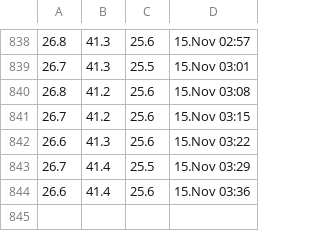
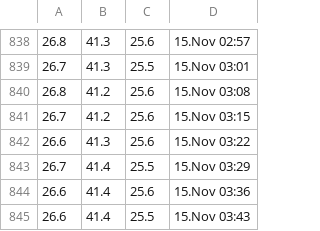
Before and after one commit to Jumppi5/IoT-mittari2, a CSV file: mittaukset.csv, drawn as a sheet; only a part is shown, gaps mark what is left out; the diff names each change by its address in the sheet, - before the commit and + after, or states it on an @@ line.

```diff
--- a/mittaukset.csv
+++ b/mittaukset.csv
+row 845: 26.6 | 41.4 | 25.5 | 15.Nov 03:43
```
Also changed, not shown: 1 other file.
